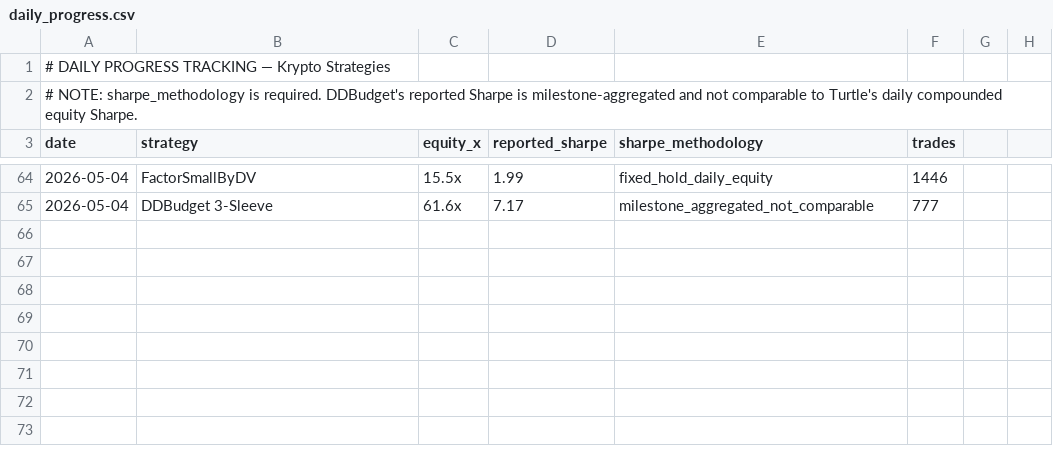
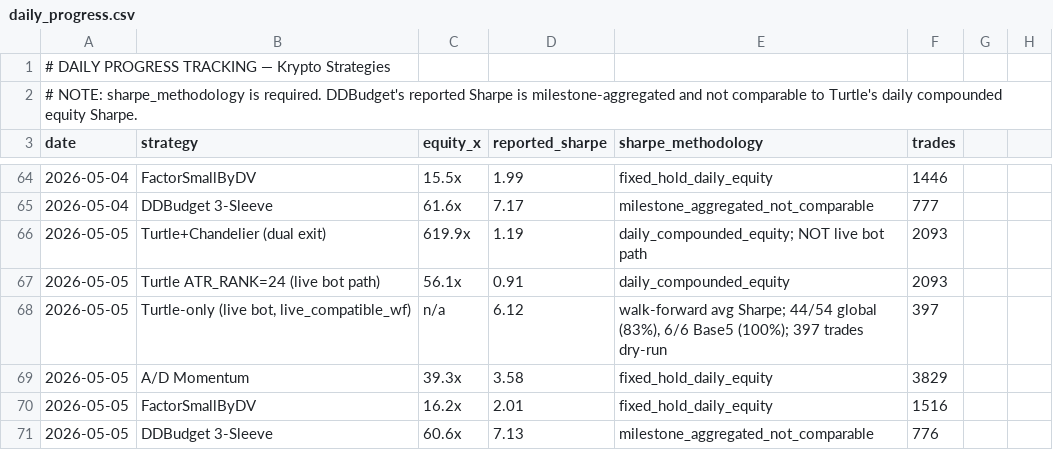
Before and after one commit to noahbclarkson/krypto, a CSV file: reports/daily_progress.csv, drawn as a sheet; only a part is shown, gaps mark what is left out; the diff names each change by its address in the sheet, - before the commit and + after, or states it on an @@ line.

Commit message:
chore: daily progress tracking 2026-05-05
- progress_equity_curves.rs: Turtle+Chandelier 619.9x / Sharpe 1.19
- Turtle ATR_RANK=24 (live bot): 56.1x / Sharpe 0.91
- live_turtle_chandelier dry-run: 83% WF pass, Sharpe 6.12, Base5 100%
- charts + daily_progress.csv updated

```diff
--- a/reports/daily_progress.csv
+++ b/reports/daily_progress.csv
+row 66: 2026-05-05 | Turtle+Chandelier (dual exit) | 619.9x | 1.19 | daily_compounded_equity; NOT live bot path | 2093
+row 67: 2026-05-05 | Turtle ATR_RANK=24 (live bot path) | 56.1x | 0.91 | daily_compounded_equity | 2093
+row 68: 2026-05-05 | Turtle-only (live bot, live_compatible_wf) | n/a | 6.12 | walk-forward avg Sharpe; 44/54 global (83%), 6/6 Base5 (100%); 397 trades dry-run | 397
+row 69: 2026-05-05 | A/D Momentum | 39.3x | 3.58 | fixed_hold_daily_equity | 3829
+row 70: 2026-05-05 | FactorSmallByDV | 16.2x | 2.01 | fixed_hold_daily_equity | 1516
+row 71: 2026-05-05 | DDBudget 3-Sleeve | 60.6x | 7.13 | milestone_aggregated_not_comparable | 776
```
Also changed, not shown: 5 other files.
